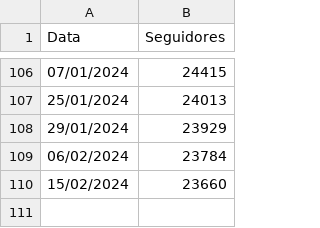
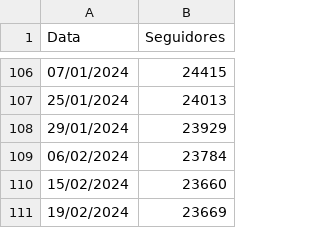
Before and after one commit to chat0GPT/derrete, a CSV file: derretembl.csv, drawn as a sheet; only a part is shown, gaps mark what is left out.

Commit message:
Update derretembl.csv

```diff
--- a/derretembl.csv
+++ b/derretembl.csv
@@ -110 +110,2 @@ Data,Seguidores
 15/02/2024,23660
+19/02/2024,23669
```
